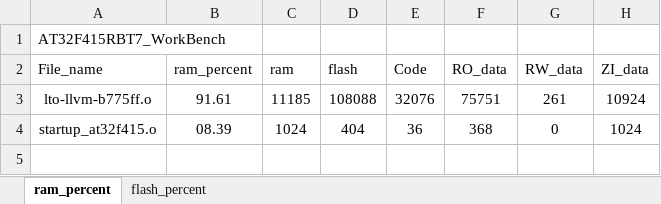
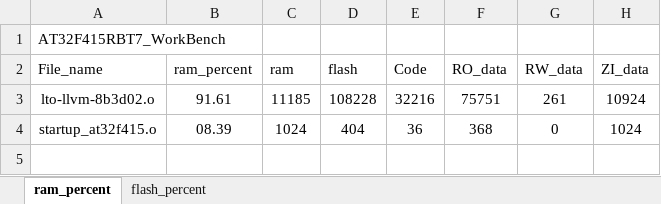
Before and after one commit to FW-Projects/HA05_3.5TFT, an Excel workbook: app/project/MDK_V5/AT32F415RBT7_WorkBench_analysis.xlsx, sheet ram_percent, drawn as a sheet; only a part is shown; values as stored, in another font and other column widths than the file's, no borders; charts and pictures and table styles not drawn; the diff names each change by its address in the sheet, - before the commit and + after, or states it on an @@ line.

```diff
--- a/app/project/MDK_V5/AT32F415RBT7_WorkBench_analysis.xlsx (sheet ram_percent)
+++ b/app/project/MDK_V5/AT32F415RBT7_WorkBench_analysis.xlsx (sheet ram_percent)
-A3 (File_name): lto-llvm-b775ff.o
+A3 (File_name): lto-llvm-8b3d02.o
-D3 (flash): 108088
+D3 (flash): 108228
-E3 (Code): 32076
+E3 (Code): 32216
```
Also changed, not shown: sheet flash_percent, charts or pictures, 29 other files.
